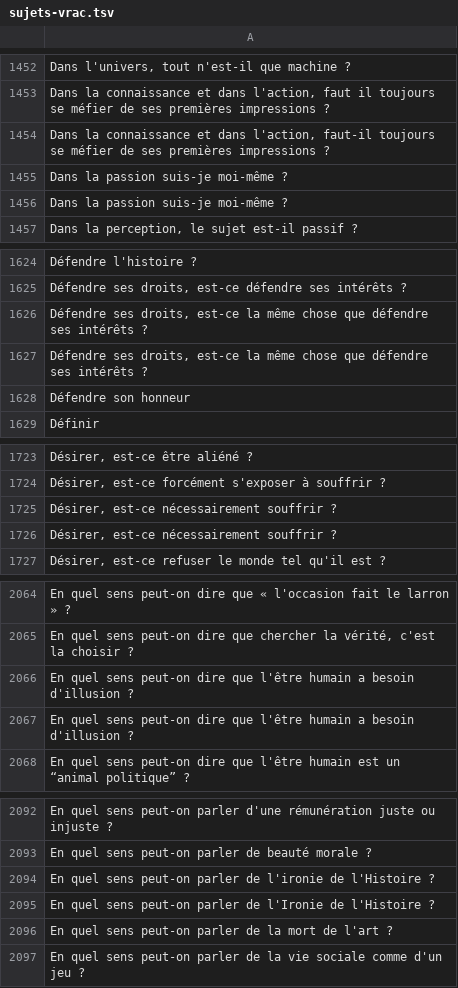
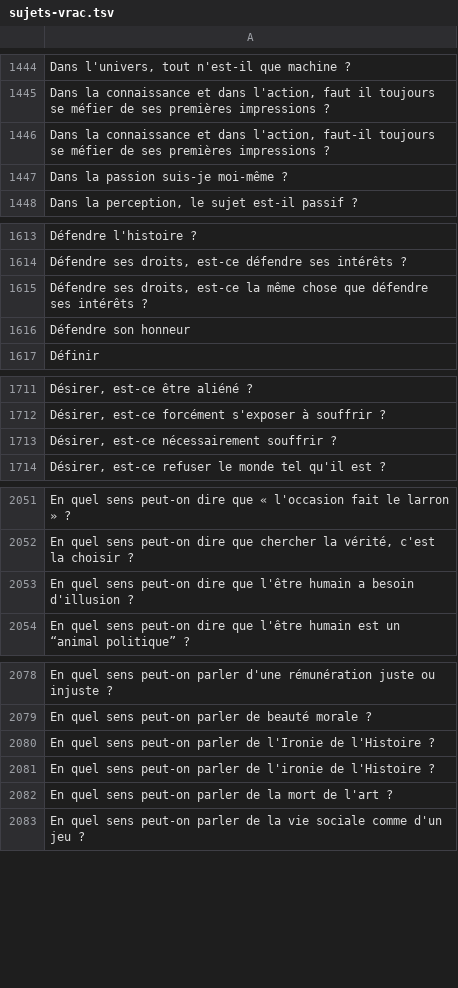
Before and after one commit to eyssette/sujets-philosophie, a TSV file: data/sujets-vrac.tsv, drawn as a sheet; only a part is shown, gaps mark what is left out; the diff covers the shown part only.

```diff
--- a/data/sujets-vrac.tsv
+++ b/data/sujets-vrac.tsv
@@ -1455,3 +1447,2 @@ Dans la connaissance et dans l'action, faut-il toujours se méfier de ses premi
 Dans la passion suis-je moi-même ?
-Dans la passion suis-je moi-même ?
 Dans la perception, le sujet est-il passif ?
@@ -1626,3 +1615,2 @@ Défendre ses droits, est-ce défendre ses intérêts ?
 Défendre ses droits, est-ce la même chose que défendre ses intérêts ?
-Défendre ses droits, est-ce la même chose que défendre ses intérêts ?
 Défendre son honneur
@@ -1725,3 +1713,2 @@ Désirer, est-ce forcément s'exposer à souffrir ?
 Désirer, est-ce nécessairement souffrir ?
-Désirer, est-ce nécessairement souffrir ?
 Désirer, est-ce refuser le monde tel qu'il est ?
@@ -2066,3 +2053,2 @@ En quel sens peut-on dire que chercher la vérité, c'est la choisir ?
 En quel sens peut-on dire que l'être humain a besoin d'illusion ?
-En quel sens peut-on dire que l'être humain a besoin d'illusion ?
 En quel sens peut-on dire que l'être humain est un “animal politique” ?
@@ -2093,4 +2079,4 @@ En quel sens peut-on parler d'une rémunération juste ou injuste ?
 En quel sens peut-on parler de beauté morale ?
-En quel sens peut-on parler de l'ironie de l'Histoire ?
 En quel sens peut-on parler de l'Ironie de l'Histoire ?
+En quel sens peut-on parler de l'ironie de l'Histoire ?
 En quel sens peut-on parler de la mort de l'art ?
```
Also changed, not shown: 45 removed rows and 4 moved rows elsewhere in this file.
